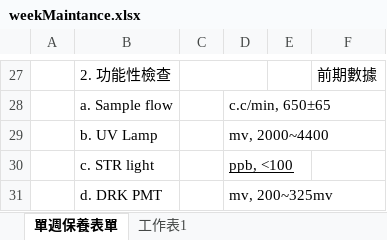
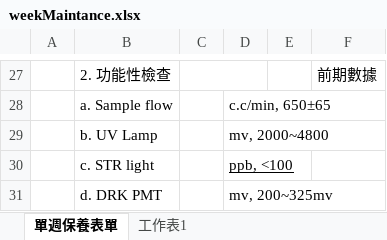
Before and after one commit to karateboy/AQM, an Excel workbook: report_template/weekMaintance.xlsx, sheet 單週保養表單, drawn as a sheet; only a part is shown, gaps mark what is left out; values as stored, in another font and other column widths than the file's, no borders; the diff names each change by its address in the sheet, - before the commit and + after, or states it on an @@ line.

```diff
--- a/report_template/weekMaintance.xlsx (sheet 單週保養表單)
+++ b/report_template/weekMaintance.xlsx (sheet 單週保養表單)
-D29: mv, 2000~4400
+D29: mv, 2000~4800
```
Also changed, not shown: report_template/biweekForm.xlsx.
